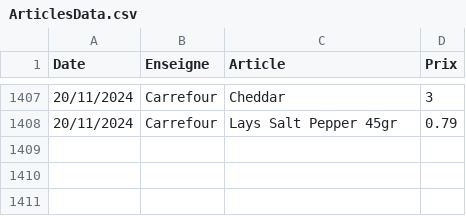
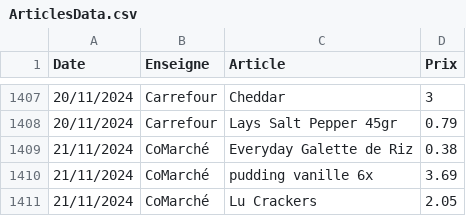
Before and after one commit to TuxStory/ComPrix, a CSV file: ArticlesData.csv, drawn as a sheet; only a part is shown, gaps mark what is left out.

```diff
--- a/ArticlesData.csv
+++ b/ArticlesData.csv
@@ -1408 +1408,4 @@ Date,Enseigne,Article,Prix
 20/11/2024,Carrefour,Lays Salt Pepper 45gr,0.79
+21/11/2024,CoMarché,Everyday Galette de Riz,0.38
+21/11/2024,CoMarché,pudding vanille 6x,3.69
+21/11/2024,CoMarché,Lu Crackers,2.05
```
Also changed, not shown: 2 other files.
